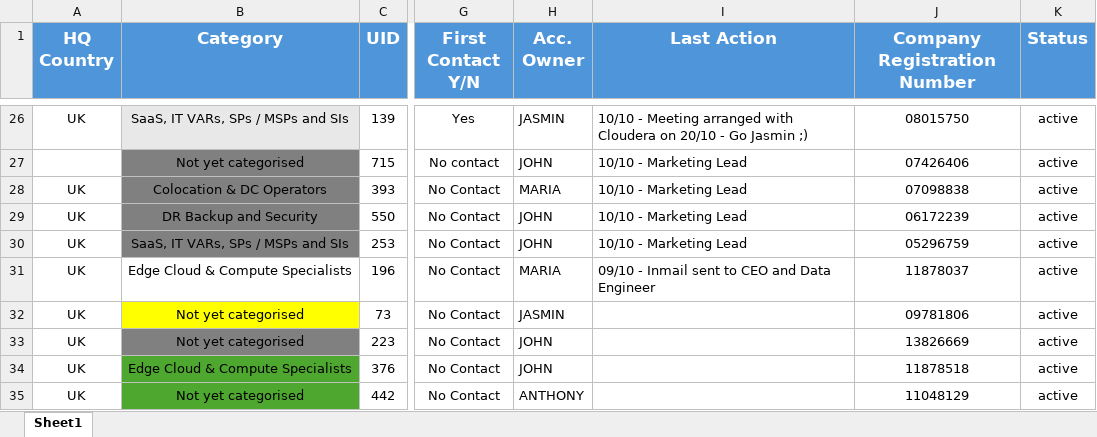
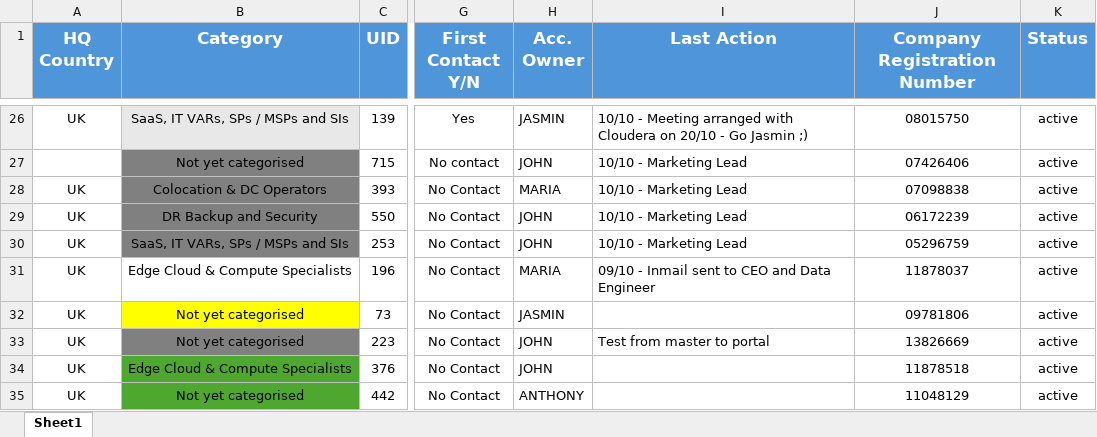
Before and after one commit to jcmariani1199-dot/AIDCPortalv2, an Excel workbook: attached_assets/Portal_Data_Latest.xlsx, sheet Sheet1, drawn as a sheet; only a part is shown, gaps mark what is left out; values as stored, in another font and other column widths than the file's, no borders; conditional formats not drawn; the diff names each change by its address in the sheet, - before the commit and + after, or states it on an @@ line.

Commit message:
Automated data update: 2025-10-15 13:30:04

```diff
--- a/attached_assets/Portal_Data_Latest.xlsx (sheet Sheet1)
+++ b/attached_assets/Portal_Data_Latest.xlsx (sheet Sheet1)
-I33 (Last Action): (empty)
+I33 (Last Action): Test from master to portal
```
